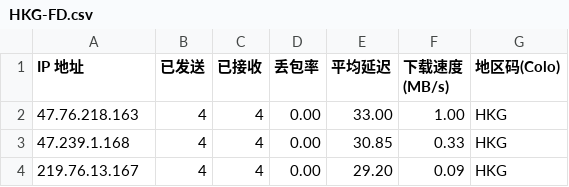
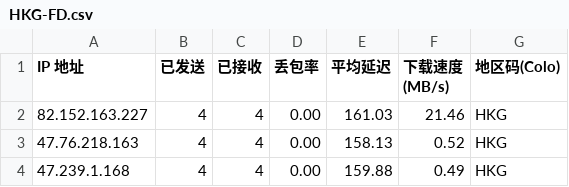
Before and after one commit to xiaowei0605/cfst, a CSV file: csv/fd/HKG-FD.csv, drawn as a sheet.

```diff
--- a/csv/fd/HKG-FD.csv
+++ b/csv/fd/HKG-FD.csv
@@ -1,4 +1,4 @@
 IP 地址,已发送,已接收,丢包率,平均延迟,下载速度 (MB/s),地区码(Colo)
-47.76.218.163,4,4,0.00,33.00,1.00,HKG
-47.239.1.168,4,4,0.00,30.85,0.33,HKG
-219.76.13.167,4,4,0.00,29.20,0.09,HKG
+82.152.163.227,4,4,0.00,161.03,21.46,HKG
+47.76.218.163,4,4,0.00,158.13,0.52,HKG
+47.239.1.168,4,4,0.00,159.88,0.49,HKG
```
Also changed, not shown: csv/fd/FRA-FD.csv, csv/fd/LAX-FD.csv, 10 other files.
